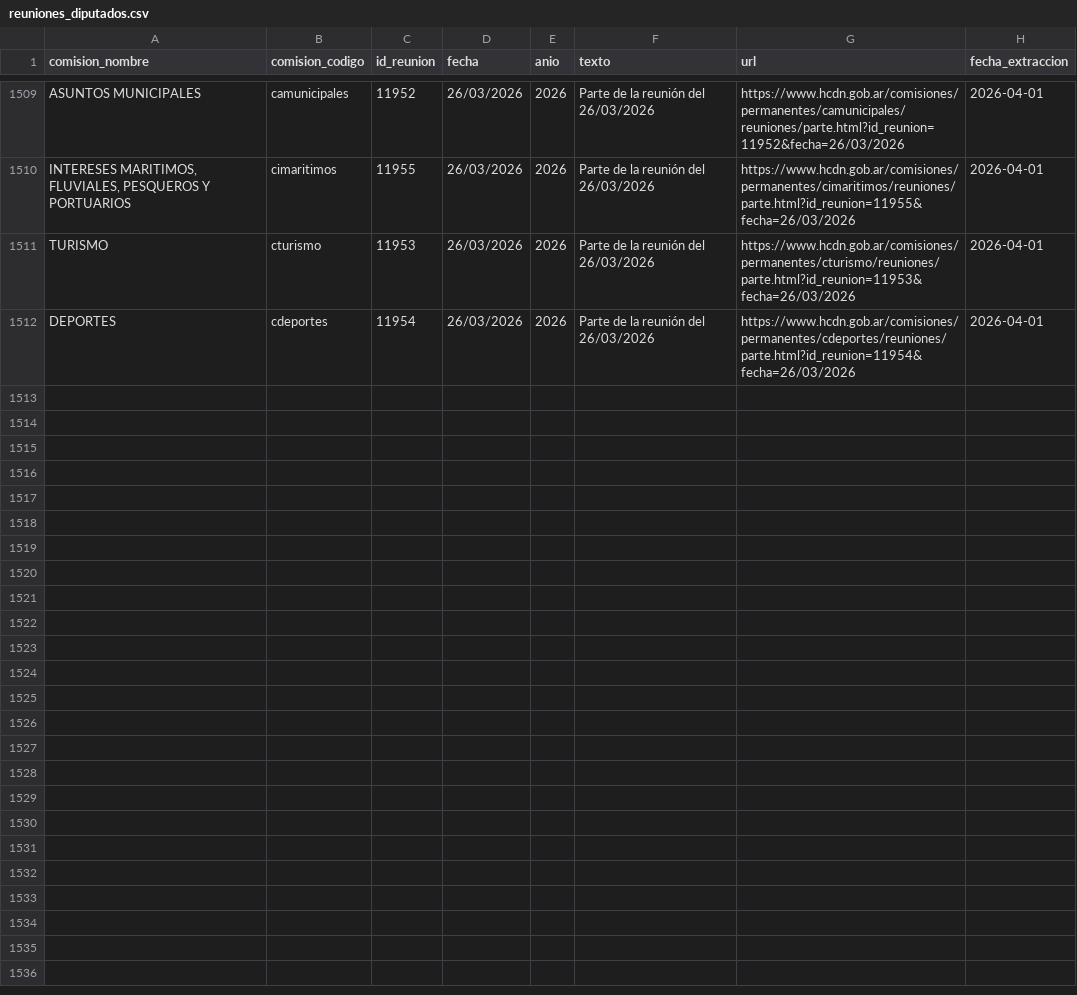
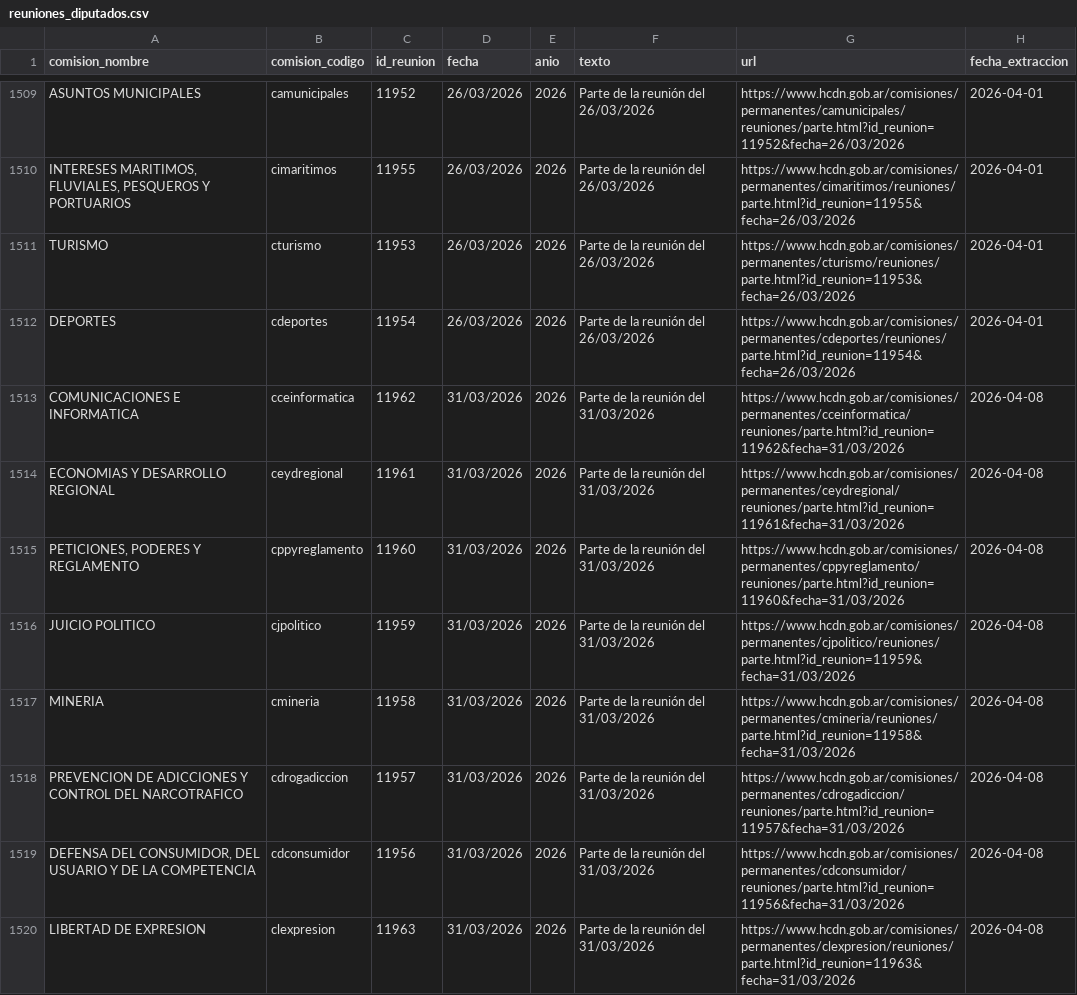
Before and after one commit to rusosnith/ScrapperTown, a CSV file: reuniones_diputados.csv, drawn as a sheet; only a part is shown, gaps mark what is left out; the diff names each change by its address in the sheet, - before the commit and + after, or states it on an @@ line.

```diff
--- a/reuniones_diputados.csv
+++ b/reuniones_diputados.csv
+row 1513: COMUNICACIONES E INFORMATICA | cceinformatica | 11962 | 31/03/2026 | 2026 | Parte de la reunión del 31/03/2026 | https://www.hcdn.gob.ar/comisiones/permanentes/cceinformatica/reuniones/parte.html?id_reunion=11962&fecha=31/03/2026 | 2026-04-08
+row 1514: ECONOMIAS Y DESARROLLO REGIONAL | ceydregional | 11961 | 31/03/2026 | 2026 | Parte de la reunión del 31/03/2026 | https://www.hcdn.gob.ar/comisiones/permanentes/ceydregional/reuniones/parte.html?id_reunion=11961&fecha=31/03/2026 | 2026-04-08
+row 1515: PETICIONES, PODERES Y REGLAMENTO | cppyreglamento | 11960 | 31/03/2026 | 2026 | Parte de la reunión del 31/03/2026 | https://www.hcdn.gob.ar/comisiones/permanentes/cppyreglamento/reuniones/parte.html?id_reunion=11960&fecha=31/03/2026 | 2026-04-08
+row 1516: JUICIO POLITICO | cjpolitico | 11959 | 31/03/2026 | 2026 | Parte de la reunión del 31/03/2026 | https://www.hcdn.gob.ar/comisiones/permanentes/cjpolitico/reuniones/parte.html?id_reunion=11959&fecha=31/03/2026 | 2026-04-08
+row 1517: MINERIA | cmineria | 11958 | 31/03/2026 | 2026 | Parte de la reunión del 31/03/2026 | https://www.hcdn.gob.ar/comisiones/permanentes/cmineria/reuniones/parte.html?id_reunion=11958&fecha=31/03/2026 | 2026-04-08
+row 1518: PREVENCION DE ADICCIONES Y CONTROL DEL NARCOTRAFICO | cdrogadiccion | 11957 | 31/03/2026 | 2026 | Parte de la reunión del 31/03/2026 | https://www.hcdn.gob.ar/comisiones/permanentes/cdrogadiccion/reuniones/parte.html?id_reunion=11957&fecha=31/03/2026 | 2026-04-08
+row 1519: DEFENSA DEL CONSUMIDOR, DEL USUARIO Y DE LA COMPETENCIA | cdconsumidor | 11956 | 31/03/2026 | 2026 | Parte de la reunión del 31/03/2026 | https://www.hcdn.gob.ar/comisiones/permanentes/cdconsumidor/reuniones/parte.html?id_reunion=11956&fecha=31/03/2026 | 2026-04-08
+row 1520: LIBERTAD DE EXPRESION | clexpresion | 11963 | 31/03/2026 | 2026 | Parte de la reunión del 31/03/2026 | https://www.hcdn.gob.ar/comisiones/permanentes/clexpresion/reuniones/parte.html?id_reunion=11963&fecha=31/03/2026 | 2026-04-08
```
Also changed, not shown: comisiones_diputados.csv, integrantes_comisiones.csv.
